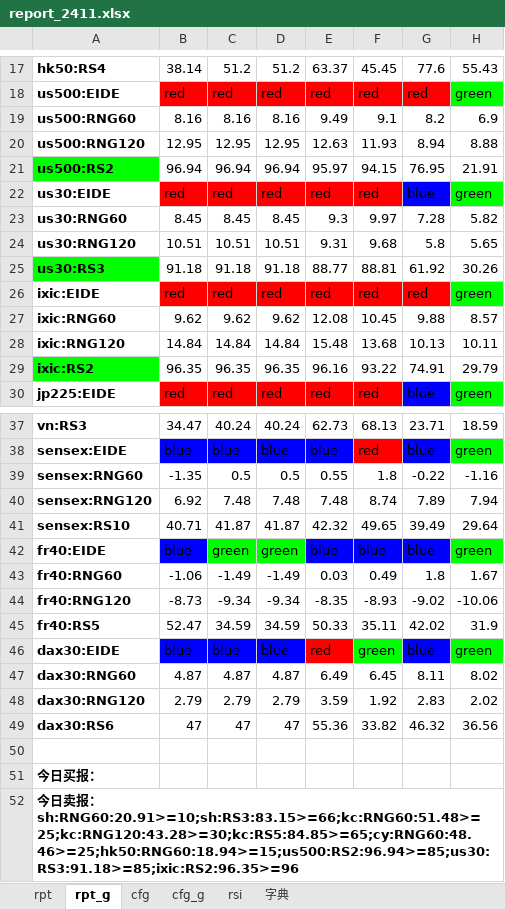
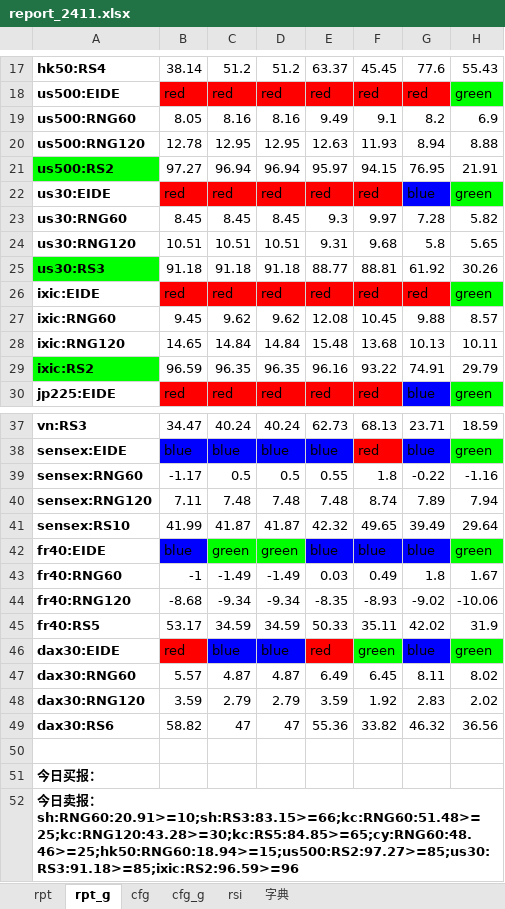
Before and after one commit to aixingkong/view, an Excel workbook: report_2411.xlsx, sheet rpt_g, drawn as a sheet; only a part is shown, gaps mark what is left out; values as stored, in another font and other column widths than the file's, no borders; conditional formats not drawn; the diff names each change by its address in the sheet, - before the commit and + after, or states it on an @@ line.

```diff
--- a/report_2411.xlsx (sheet rpt_g)
+++ b/report_2411.xlsx (sheet rpt_g)
-B19: 8.16
+B19: 8.05
-B20: 12.95
+B20: 12.78
-B21: 96.94
+B21: 97.27
-B27: 9.62
+B27: 9.45
-B28: 14.84
+B28: 14.65
-B29: 96.35
+B29: 96.59
-B39: -1.35
+B39: -1.17
-B40: 6.92
+B40: 7.11
-B41: 40.71
+B41: 41.99
-B43: -1.06
+B43: -1
-B44: -8.73
+B44: -8.68
-B45: 52.47
+B45: 53.17
-B46: blue
+B46: red
-B46 fill: #0000FF
+B46 fill: #FF0000
-B47: 4.87
+B47: 5.57
-B48: 2.79
+B48: 3.59
-B49: 47
+B49: 58.82
-A52: …报：sh:RNG60:20.91>=10;sh:RS3:83.15>=66;kc:RNG60:51.48>=25;kc:RNG120:43.28>=30;kc:RS5:84.85>=65;cy:RNG60:48.46>=25;hk50:RNG60:18.94>=15;us500:RS2:96.94>=85;us30:RS3:91.18>=85;ixic:RS2:96.35>=96
+A52: …报：sh:RNG60:20.91>=10;sh:RS3:83.15>=66;kc:RNG60:51.48>=25;kc:RNG120:43.28>=30;kc:RS5:84.85>=65;cy:RNG60:48.46>=25;hk50:RNG60:18.94>=15;us500:RS2:97.27>=85;us30:RS3:91.18>=85;ixic:RS2:96.59>=96
```
Also changed, not shown: sheet rpt, 8 other files.
